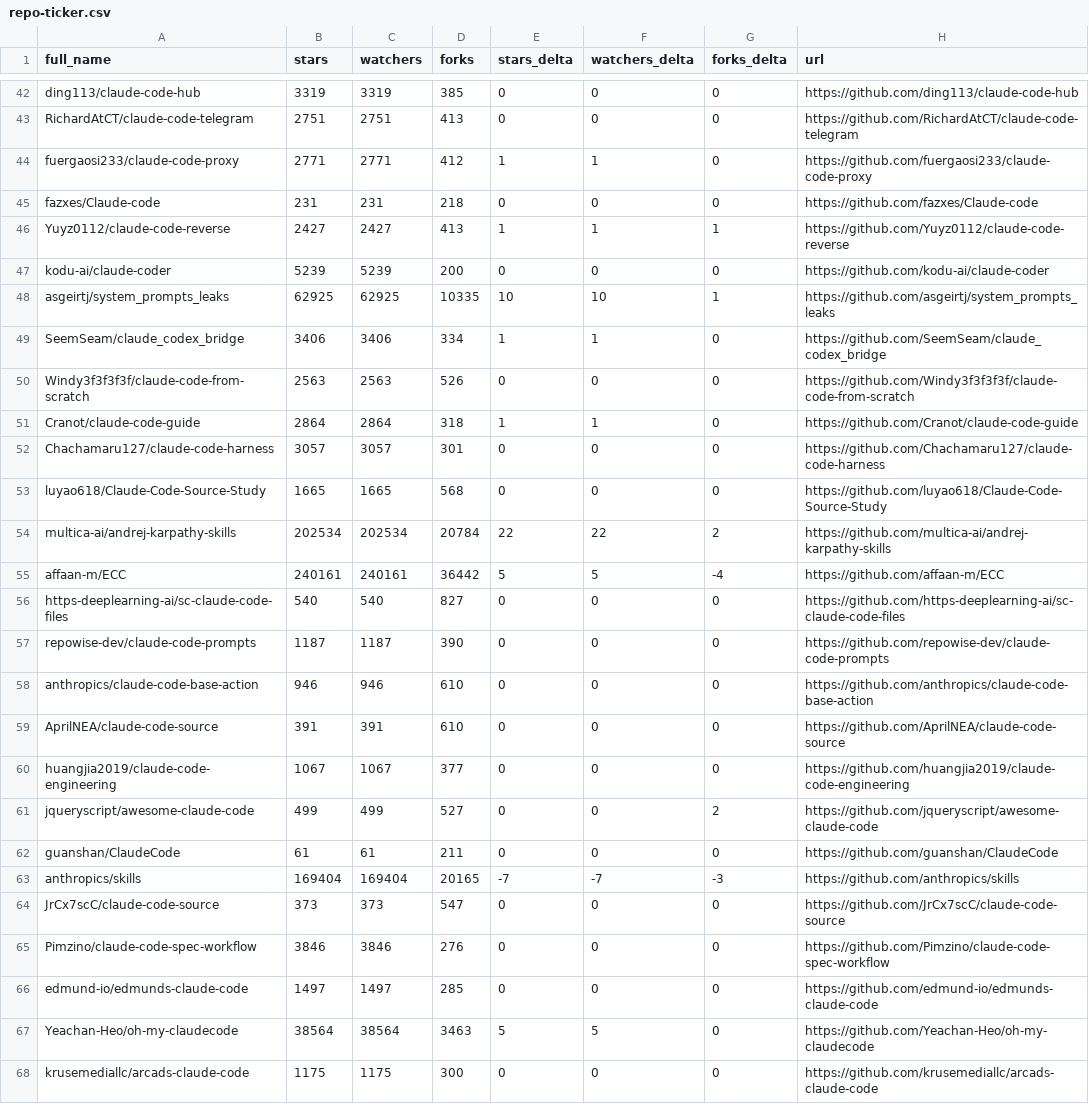
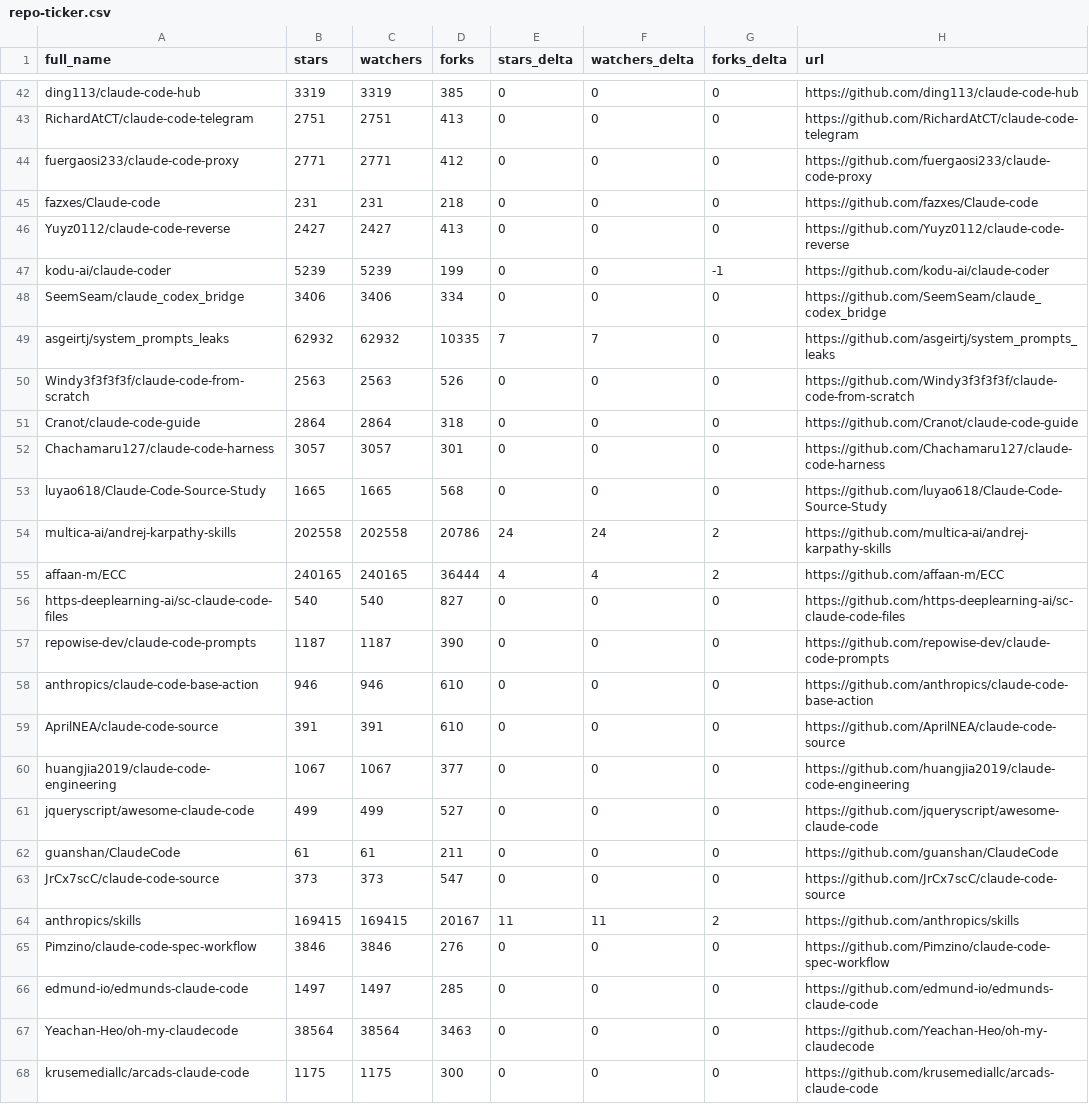
Before and after one commit to RatomatoR/awesome-claude-code, a CSV file: data/repo-ticker.csv, drawn as a sheet; only a part is shown, gaps mark what is left out; the diff covers the shown part only.

```diff
--- a/data/repo-ticker.csv
+++ b/data/repo-ticker.csv
@@ -43,14 +43,14 @@ ding113/claude-code-hub,3319,3319,385,0,0,0,https://github.com/ding113/claude-co
 RichardAtCT/claude-code-telegram,2751,2751,413,0,0,0,https://github.com/RichardAtCT/claude-code-telegram
-fuergaosi233/claude-code-proxy,2771,2771,412,1,1,0,https://github.com/fuergaosi233/claude-code-proxy
+fuergaosi233/claude-code-proxy,2771,2771,412,0,0,0,https://github.com/fuergaosi233/claude-code-proxy
 fazxes/Claude-code,231,231,218,0,0,0,https://github.com/fazxes/Claude-code
-Yuyz0112/claude-code-reverse,2427,2427,413,1,1,1,https://github.com/Yuyz0112/claude-code-reverse
-kodu-ai/claude-coder,5239,5239,200,0,0,0,https://github.com/kodu-ai/claude-coder
-asgeirtj/system_prompts_leaks,62925,62925,10335,10,10,1,https://github.com/asgeirtj/system_prompts_leaks
-SeemSeam/claude_codex_bridge,3406,3406,334,1,1,0,https://github.com/SeemSeam/claude_codex_bridge
+Yuyz0112/claude-code-reverse,2427,2427,413,0,0,0,https://github.com/Yuyz0112/claude-code-reverse
+kodu-ai/claude-coder,5239,5239,199,0,0,-1,https://github.com/kodu-ai/claude-coder
+SeemSeam/claude_codex_bridge,3406,3406,334,0,0,0,https://github.com/SeemSeam/claude_codex_bridge
+asgeirtj/system_prompts_leaks,62932,62932,10335,7,7,0,https://github.com/asgeirtj/system_prompts_leaks
 Windy3f3f3f3f/claude-code-from-scratch,2563,2563,526,0,0,0,https://github.com/Windy3f3f3f3f/claude-code-from-scratch
-Cranot/claude-code-guide,2864,2864,318,1,1,0,https://github.com/Cranot/claude-code-guide
+Cranot/claude-code-guide,2864,2864,318,0,0,0,https://github.com/Cranot/claude-code-guide
 Chachamaru127/claude-code-harness,3057,3057,301,0,0,0,https://github.com/Chachamaru127/claude-code-harness
 luyao618/Claude-Code-Source-Study,1665,1665,568,0,0,0,https://github.com/luyao618/Claude-Code-Source-Study
-multica-ai/andrej-karpathy-skills,202534,202534,20784,22,22,2,https://github.com/multica-ai/andrej-karpathy-skills
-affaan-m/ECC,240161,240161,36442,5,5,-4,https://github.com/affaan-m/ECC
+multica-ai/andrej-karpathy-skills,202558,202558,20786,24,24,2,https://github.com/multica-ai/andrej-karpathy-skills
+affaan-m/ECC,240165,240165,36444,4,4,2,https://github.com/affaan-m/ECC
 https-deeplearning-ai/sc-claude-code-files,540,540,827,0,0,0,https://github.com/https-deeplearning-ai/sc-claude-code-files
@@ -60,9 +60,9 @@ AprilNEA/claude-code-source,391,391,610,0,0,0,https://github.com/AprilNEA/claude
 huangjia2019/claude-code-engineering,1067,1067,377,0,0,0,https://github.com/huangjia2019/claude-code-engineering
-jqueryscript/awesome-claude-code,499,499,527,0,0,2,https://github.com/jqueryscript/awesome-claude-code
+jqueryscript/awesome-claude-code,499,499,527,0,0,0,https://github.com/jqueryscript/awesome-claude-code
 guanshan/ClaudeCode,61,61,211,0,0,0,https://github.com/guanshan/ClaudeCode
-anthropics/skills,169404,169404,20165,-7,-7,-3,https://github.com/anthropics/skills
 JrCx7scC/claude-code-source,373,373,547,0,0,0,https://github.com/JrCx7scC/claude-code-source
+anthropics/skills,169415,169415,20167,11,11,2,https://github.com/anthropics/skills
 Pimzino/claude-code-spec-workflow,3846,3846,276,0,0,0,https://github.com/Pimzino/claude-code-spec-workflow
 edmund-io/edmunds-claude-code,1497,1497,285,0,0,0,https://github.com/edmund-io/edmunds-claude-code
-Yeachan-Heo/oh-my-claudecode,38564,38564,3463,5,5,0,https://github.com/Yeachan-Heo/oh-my-claudecode
+Yeachan-Heo/oh-my-claudecode,38564,38564,3463,0,0,0,https://github.com/Yeachan-Heo/oh-my-claudecode
 krusemediallc/arcads-claude-code,1175,1175,300,0,0,0,https://github.com/krusemediallc/arcads-claude-code
```
Also changed, not shown: 1 moved row and 82 edited cells elsewhere in this file, 2 other files.
